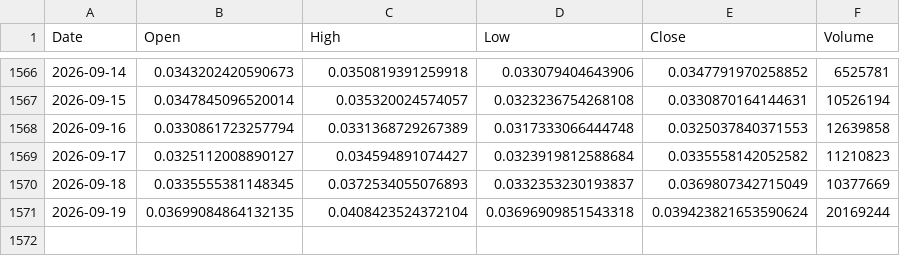
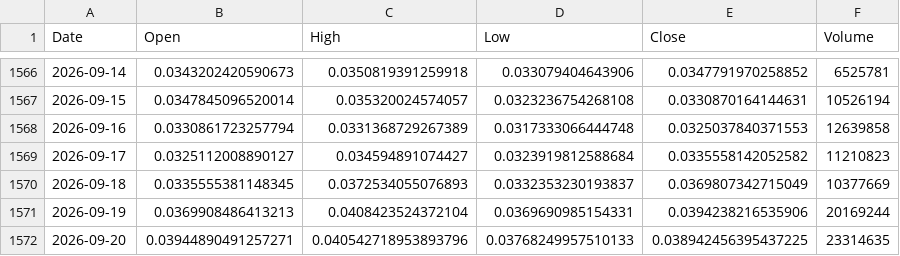
Before and after one commit to andyc1050/kaspa-rf-dashboard, a CSV file: data/kaspa_daily_ohlcv.csv, drawn as a sheet; only a part is shown, gaps mark what is left out.

```diff
--- a/data/kaspa_daily_ohlcv.csv
+++ b/data/kaspa_daily_ohlcv.csv
@@ -1570,2 +1570,3 @@ Date,Open,High,Low,Close,Volume
 2026-09-18,0.0335555381148345,0.0372534055076893,0.0332353230193837,0.0369807342715049,10377669
-2026-09-19,0.03699084864132135,0.0408423524372104,0.03696909851543318,0.039423821653590624,20169244
+2026-09-19,0.0369908486413213,0.0408423524372104,0.0369690985154331,0.0394238216535906,20169244
+2026-09-20,0.03944890491257271,0.040542718953893796,0.03768249957510133,0.038942456395437225,23314635
```
